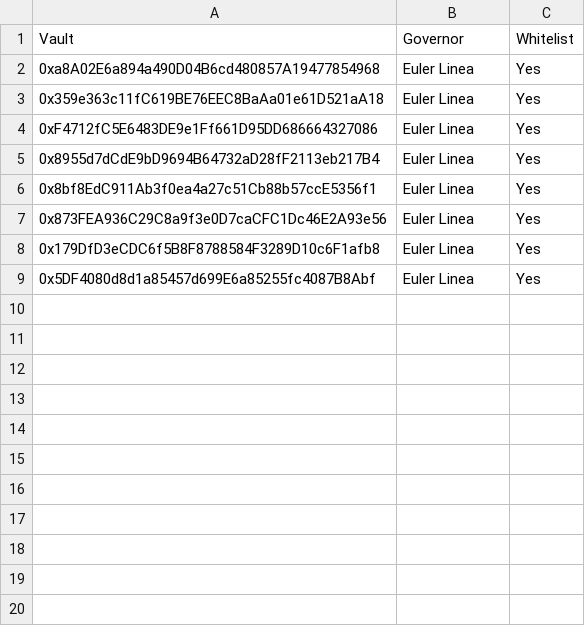
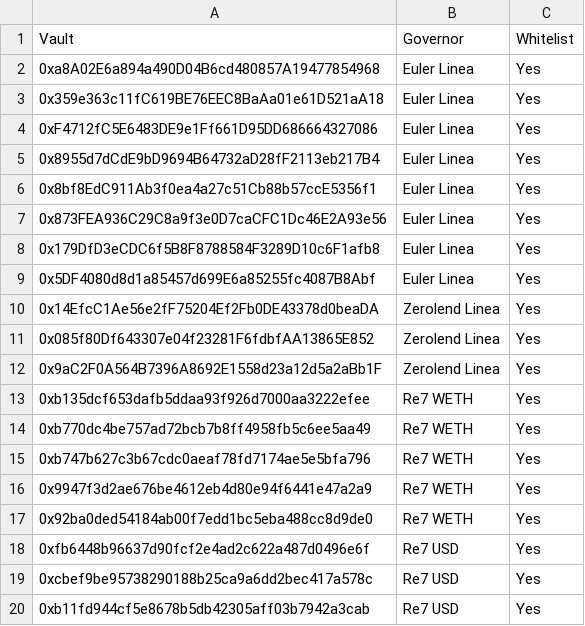
Before and after one commit to euler-xyz/evk-periphery, a CSV file: script/production/linea/governedPerspectiveVaults/GovernedPerspectiveVaults.csv, drawn as a sheet; the diff names each change by its address in the sheet, - before the commit and + after, or states it on an @@ line.

Commit message:
whitelist new linea vaults

```diff
--- a/script/production/linea/governedPerspectiveVaults/GovernedPerspectiveVaults.csv
+++ b/script/production/linea/governedPerspectiveVaults/GovernedPerspectiveVaults.csv
+row 10: 0x14EfcC1Ae56e2fF75204Ef2Fb0DE43378d0beaDA | Zerolend Linea | Yes
+row 11: 0x085f80Df643307e04f23281F6fdbfAA13865E852 | Zerolend Linea | Yes
+row 12: 0x9aC2F0A564B7396A8692E1558d23a12d5a2aBb1F | Zerolend Linea | Yes
+row 13: 0xb135dcf653dafb5ddaa93f926d7000aa3222efee | Re7 WETH | Yes
+row 14: 0xb770dc4be757ad72bcb7b8ff4958fb5c6ee5aa49 | Re7 WETH | Yes
+row 15: 0xb747b627c3b67cdc0aeaf78fd7174ae5e5bfa796 | Re7 WETH | Yes
+row 16: 0x9947f3d2ae676be4612eb4d80e94f6441e47a2a9 | Re7 WETH | Yes
+row 17: 0x92ba0ded54184ab00f7edd1bc5eba488cc8d9de0 | Re7 WETH | Yes
+row 18: 0xfb6448b96637d90fcf2e4ad2c622a487d0496e6f | Re7 USD | Yes
+row 19: 0xcbef9be95738290188b25ca9a6dd2bec417a578c | Re7 USD | Yes
+row 20: 0xb11fd944cf5e8678b5db42305aff03b7942a3cab | Re7 USD | Yes
```
